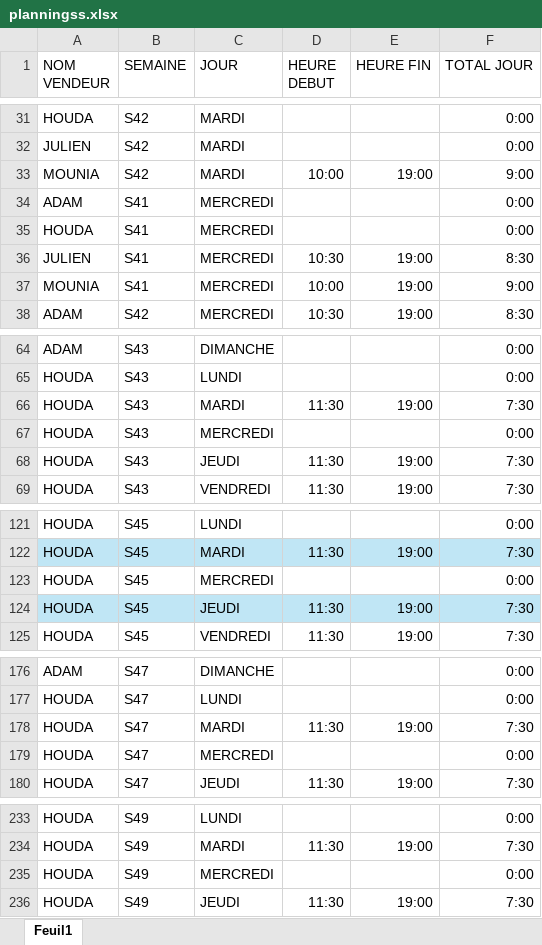
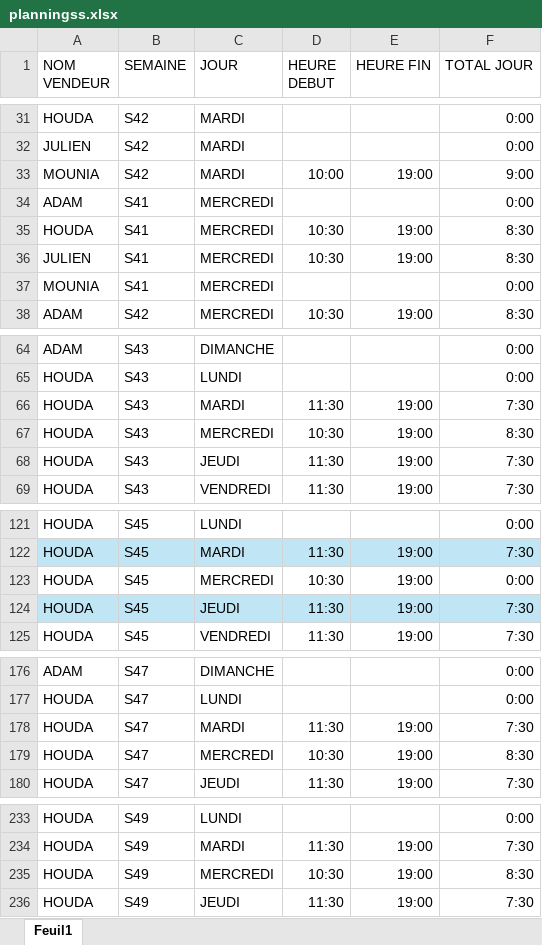
Before and after one commit to julienbeguin-wq/planning-vendeurs, an Excel workbook: planningss.xlsx, sheet Feuil1, drawn as a sheet; only a part is shown, gaps mark what is left out; values as stored, in another font and other column widths than the file's, no borders; table styles not drawn; the diff names each change by its address in the sheet, - before the commit and + after, or states it on an @@ line.

Commit message:
Add files via upload

```diff
--- a/planningss.xlsx (sheet Feuil1)
+++ b/planningss.xlsx (sheet Feuil1)
-D35 (HEURE DEBUT): (empty)
+D35 (HEURE DEBUT): 10:30
-E35 (HEURE FIN): (empty)
+E35 (HEURE FIN): 19:00
-F35 (TOTAL JOUR): 0:00
+F35 (TOTAL JOUR): 8:30
-D37 (HEURE DEBUT): 10:00
+D37 (HEURE DEBUT): (empty)
-E37 (HEURE FIN): 19:00
+E37 (HEURE FIN): (empty)
-F37 (TOTAL JOUR): 9:00
+F37 (TOTAL JOUR): 0:00
-D67 (HEURE DEBUT): (empty)
+D67 (HEURE DEBUT): 10:30
-E67 (HEURE FIN): (empty)
+E67 (HEURE FIN): 19:00
-F67 (TOTAL JOUR): 0:00
+F67 (TOTAL JOUR): 8:30
-D123 (HEURE DEBUT): (empty)
+D123 (HEURE DEBUT): 10:30
-E123 (HEURE FIN): (empty)
+E123 (HEURE FIN): 19:00
-D179 (HEURE DEBUT): (empty)
+D179 (HEURE DEBUT): 10:30
-E179 (HEURE FIN): (empty)
+E179 (HEURE FIN): 19:00
-F179 (TOTAL JOUR): 0:00
+F179 (TOTAL JOUR): 8:30
-D235 (HEURE DEBUT): (empty)
+D235 (HEURE DEBUT): 10:30
-E235 (HEURE FIN): (empty)
+E235 (HEURE FIN): 19:00
-F235 (TOTAL JOUR): 0:00
+F235 (TOTAL JOUR): 8:30
```
